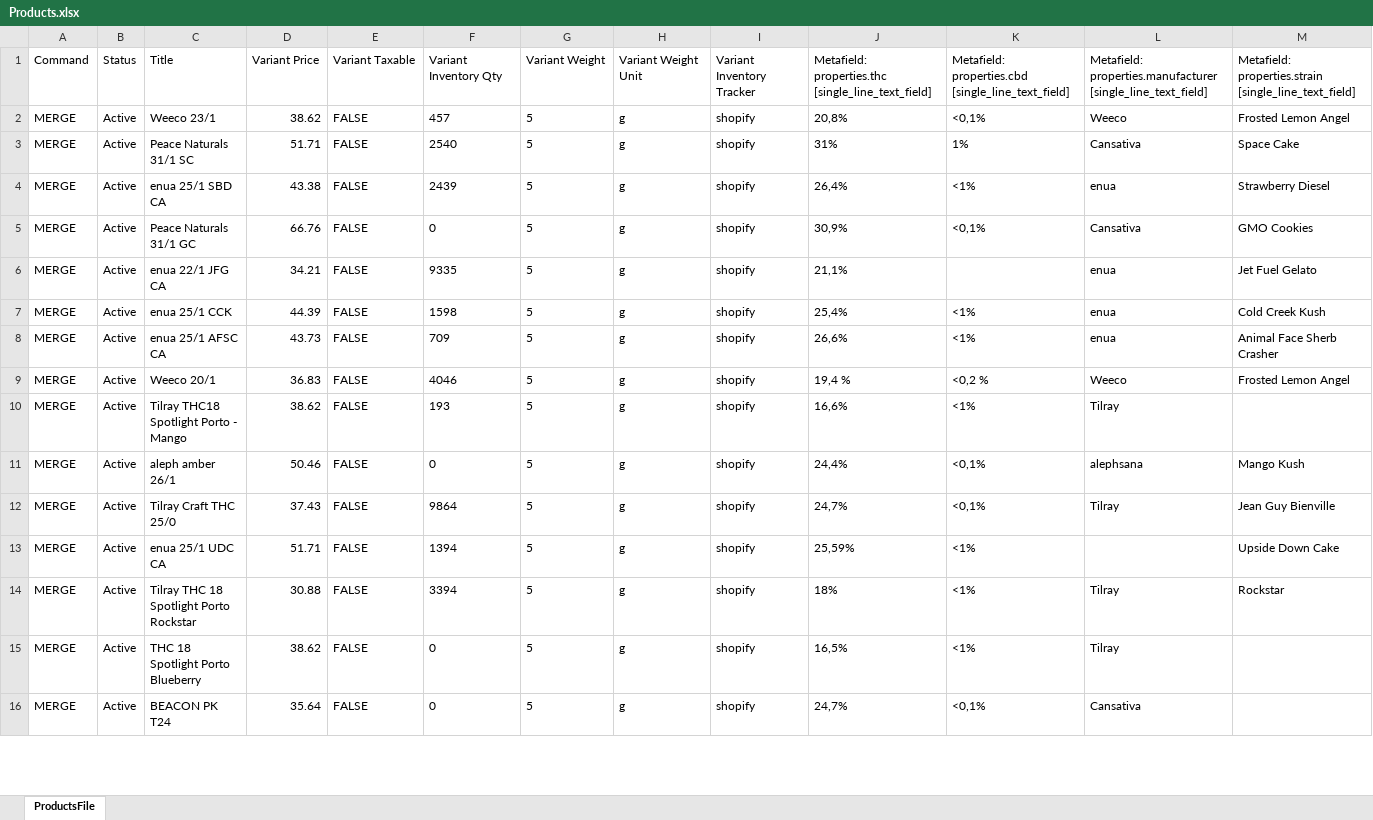
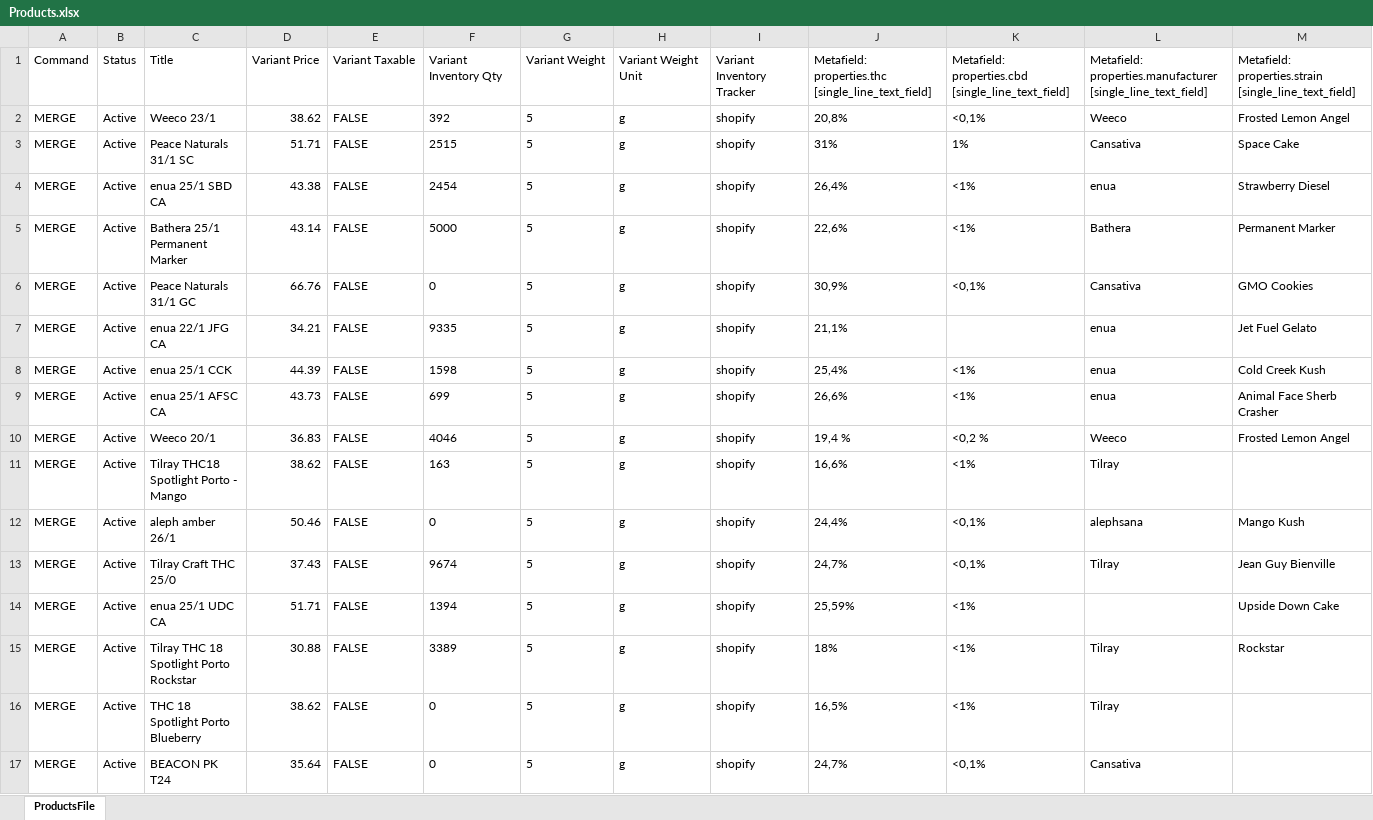
Before and after one commit to yaroslav-ecorn/update-prices, an Excel workbook: Products.xlsx, sheet ProductsFile, drawn as a sheet; only a part is shown; values as stored, in another font and other column widths than the file's, no borders; addresses are those after the commit; rows hold the shown columns only; the diff covers the shown part only; the diff names each change by its address in the sheet, - before the commit and + after, or states it on an @@ line.

```diff
--- a/Products.xlsx (sheet ProductsFile)
+++ b/Products.xlsx (sheet ProductsFile)
-F2: 457
+F2: 392
-F3: 2540
+F3: 2515
-F4: 2439
+F4: 2454
+row 5: MERGE | Active | Bathera 25/1 Permanent Marker | 43.14 | FALSE | 5000 | 5 | g | shopify | 22,6% | <1% | Bathera | Permanent Marker
-F9: 709
+F9: 699
-F11: 193
+F11: 163
-F13: 9864
+F13: 9674
-F15: 3394
+F15: 3389
```
Also changed, not shown: 1 added row, 1 removed row and 29 edited cells elsewhere in this sheet.
